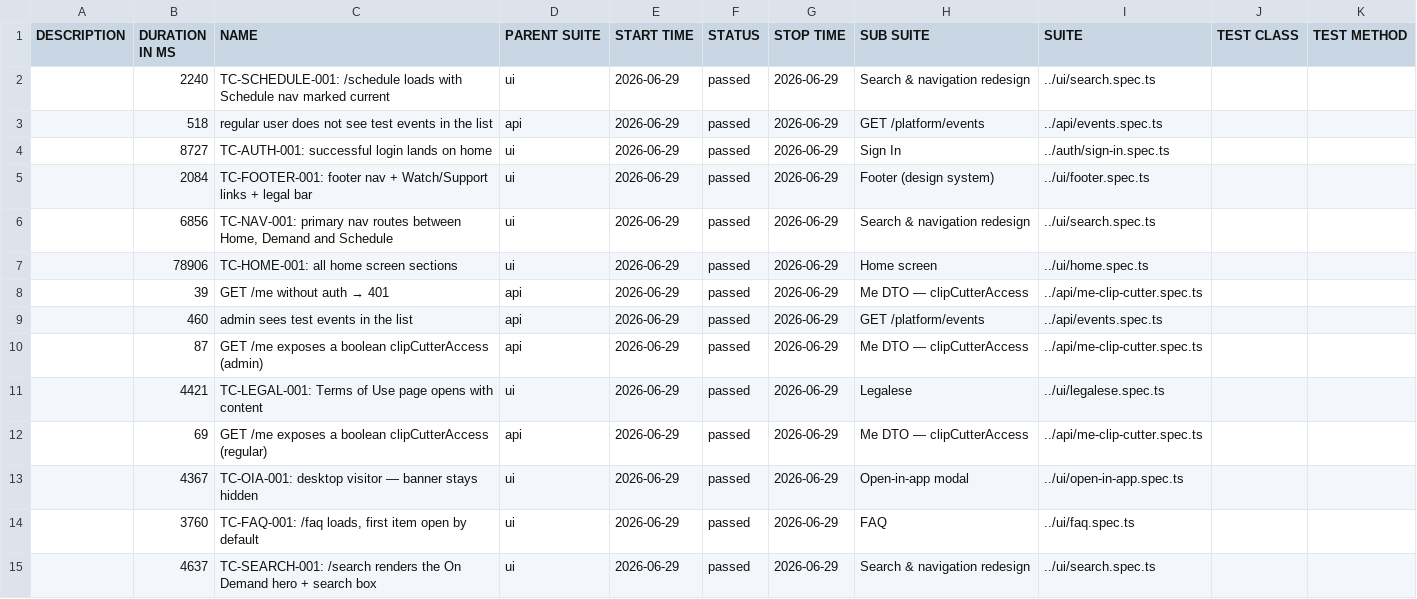
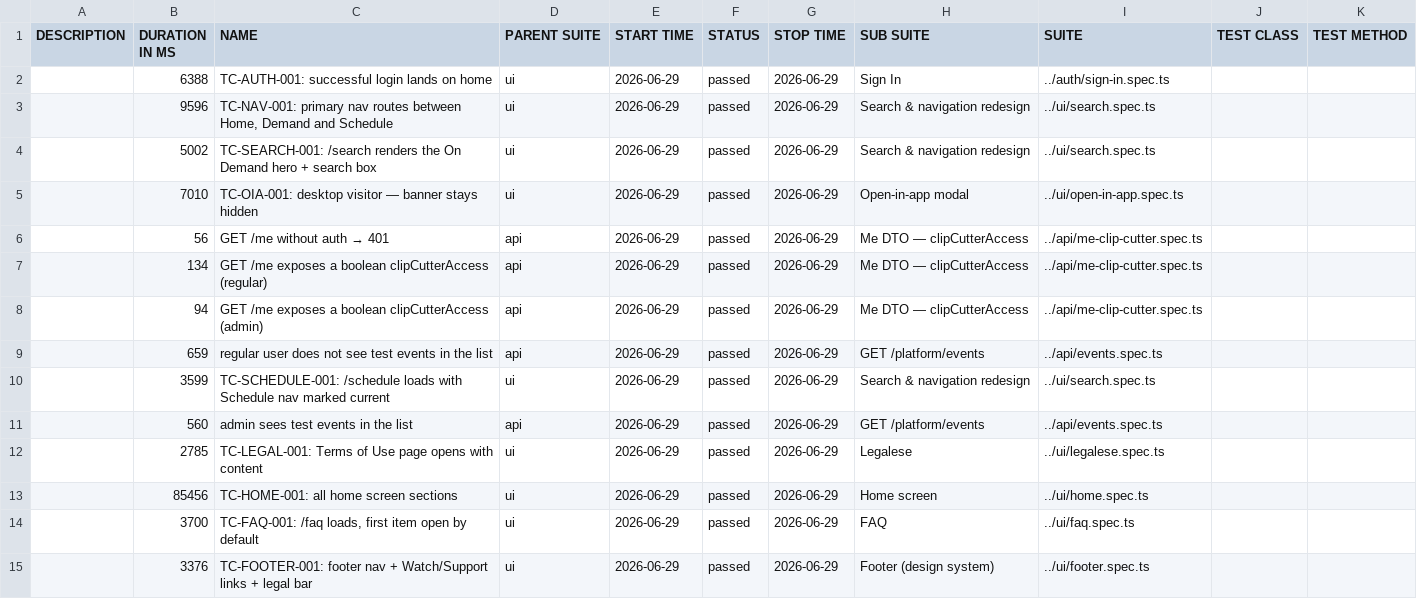
Before and after one commit to OvernghtMedia/overnght-allure-reports, a CSV file: smoke/data/suites.csv, drawn as a sheet.

```diff
--- a/smoke/data/suites.csv
+++ b/smoke/data/suites.csv
@@ -1,15 +1,15 @@
 "DESCRIPTION","DURATION IN MS","NAME","PARENT SUITE","START TIME","STATUS","STOP TIME","SUB SUITE","SUITE","TEST CLASS","TEST METHOD"
-"","2240","TC-SCHEDULE-001: /schedule loads with Schedule nav marked current","ui","2026-06-29","passed","2026-06-29","Search & navigation redesign","../ui/search.spec.ts","",""
-"","518","regular user does not see test events in the list","api","2026-06-29","passed","2026-06-29","GET /platform/events","../api/events.spec.ts","",""
-"","8727","TC-AUTH-001: successful login lands on home","ui","2026-06-29","passed","2026-06-29","Sign In","../auth/sign-in.spec.ts","",""
-"","2084","TC-FOOTER-001: footer nav + Watch/Support links + legal bar","ui","2026-06-29","passed","2026-06-29","Footer (design system)","../ui/footer.spec.ts","",""
-"","6856","TC-NAV-001: primary nav routes between Home, Demand and Schedule","ui","2026-06-29","passed","2026-06-29","Search & navigation redesign","../ui/search.spec.ts","",""
-"","78906","TC-HOME-001: all home screen sections","ui","2026-06-29","passed","2026-06-29","Home screen","../ui/home.spec.ts","",""
-"","39","GET /me without auth → 401","api","2026-06-29","passed","2026-06-29","Me DTO — clipCutterAccess","../api/me-clip-cutter.spec.ts","",""
-"","460","admin sees test events in the list","api","2026-06-29","passed","2026-06-29","GET /platform/events","../api/events.spec.ts","",""
-"","87","GET /me exposes a boolean clipCutterAccess (admin)","api","2026-06-29","passed","2026-06-29","Me DTO — clipCutterAccess","../api/me-clip-cutter.spec.ts","",""
-"","4421","TC-LEGAL-001: Terms of Use page opens with content","ui","2026-06-29","passed","2026-06-29","Legalese","../ui/legalese.spec.ts","",""
-"","69","GET /me exposes a boolean clipCutterAccess (regular)","api","2026-06-29","passed","2026-06-29","Me DTO — clipCutterAccess","../api/me-clip-cutter.spec.ts","",""
-"","4367","TC-OIA-001: desktop visitor — banner stays hidden","ui","2026-06-29","passed","2026-06-29","Open-in-app modal","../ui/open-in-app.spec.ts","",""
-"","3760","TC-FAQ-001: /faq loads, first item open by default","ui","2026-06-29","passed","2026-06-29","FAQ","../ui/faq.spec.ts","",""
-"","4637","TC-SEARCH-001: /search renders the On Demand hero + search box","ui","2026-06-29","passed","2026-06-29","Search & navigation redesign","../ui/search.spec.ts","",""
+"","6388","TC-AUTH-001: successful login lands on home","ui","2026-06-29","passed","2026-06-29","Sign In","../auth/sign-in.spec.ts","",""
+"","9596","TC-NAV-001: primary nav routes between Home, Demand and Schedule","ui","2026-06-29","passed","2026-06-29","Search & navigation redesign","../ui/search.spec.ts","",""
+"","5002","TC-SEARCH-001: /search renders the On Demand hero + search box","ui","2026-06-29","passed","2026-06-29","Search & navigation redesign","../ui/search.spec.ts","",""
+"","7010","TC-OIA-001: desktop visitor — banner stays hidden","ui","2026-06-29","passed","2026-06-29","Open-in-app modal","../ui/open-in-app.spec.ts","",""
+"","56","GET /me without auth → 401","api","2026-06-29","passed","2026-06-29","Me DTO — clipCutterAccess","../api/me-clip-cutter.spec.ts","",""
+"","134","GET /me exposes a boolean clipCutterAccess (regular)","api","2026-06-29","passed","2026-06-29","Me DTO — clipCutterAccess","../api/me-clip-cutter.spec.ts","",""
+"","94","GET /me exposes a boolean clipCutterAccess (admin)","api","2026-06-29","passed","2026-06-29","Me DTO — clipCutterAccess","../api/me-clip-cutter.spec.ts","",""
+"","659","regular user does not see test events in the list","api","2026-06-29","passed","2026-06-29","GET /platform/events","../api/events.spec.ts","",""
+"","3599","TC-SCHEDULE-001: /schedule loads with Schedule nav marked current","ui","2026-06-29","passed","2026-06-29","Search & navigation redesign","../ui/search.spec.ts","",""
+"","560","admin sees test events in the list","api","2026-06-29","passed","2026-06-29","GET /platform/events","../api/events.spec.ts","",""
+"","2785","TC-LEGAL-001: Terms of Use page opens with content","ui","2026-06-29","passed","2026-06-29","Legalese","../ui/legalese.spec.ts","",""
+"","85456","TC-HOME-001: all home screen sections","ui","2026-06-29","passed","2026-06-29","Home screen","../ui/home.spec.ts","",""
+"","3700","TC-FAQ-001: /faq loads, first item open by default","ui","2026-06-29","passed","2026-06-29","FAQ","../ui/faq.spec.ts","",""
+"","3376","TC-FOOTER-001: footer nav + Watch/Support links + legal bar","ui","2026-06-29","passed","2026-06-29","Footer (design system)","../ui/footer.spec.ts","",""
```
Also changed, not shown: 43 other files.
